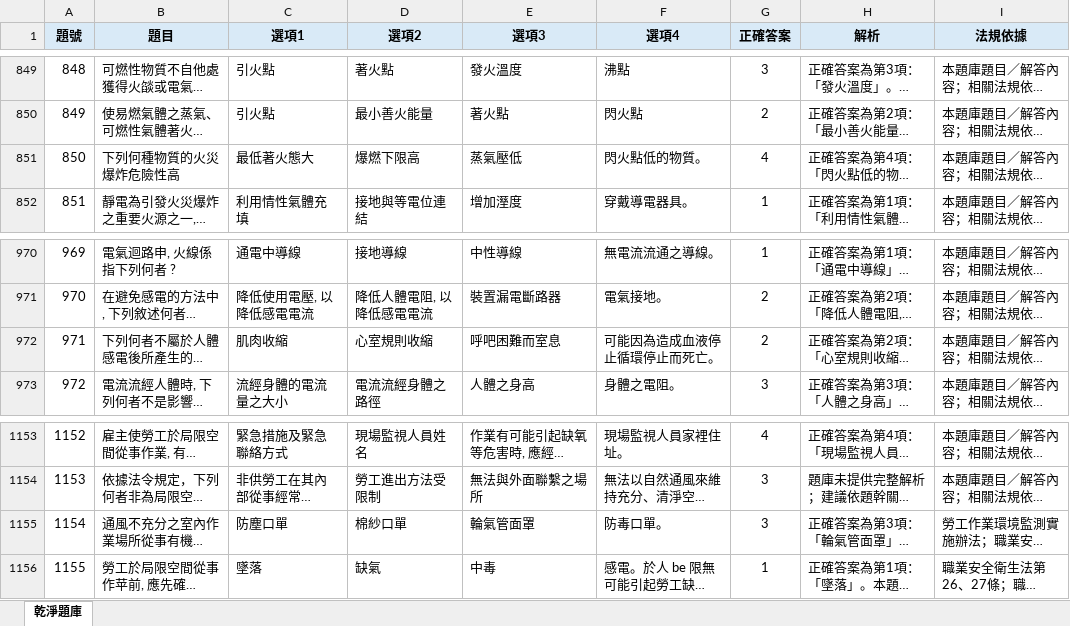
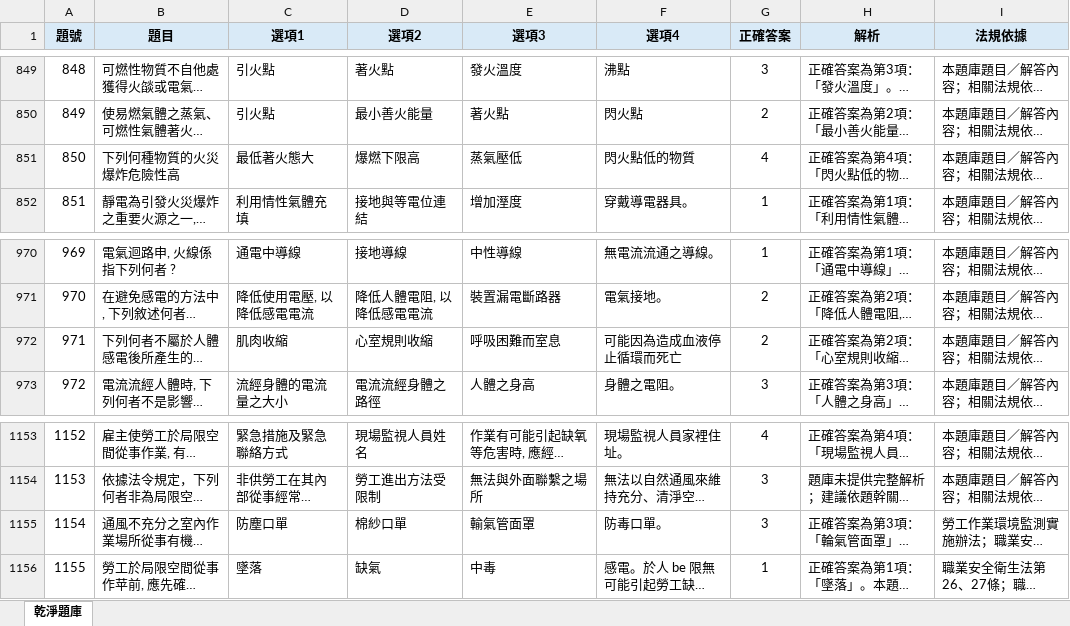
Before and after one commit to drher/drher.github.io, an Excel workbook: salf/丙種職業安全衛生業務主管題庫.xlsx, sheet 乾淨題庫, drawn as a sheet; only a part is shown, gaps mark what is left out; long unchanged cells end in …; values as stored, in another font and other column widths than the file's, no borders; the diff names each change by its address in the sheet, - before the commit and + after, or states it on an @@ line.

Commit message:
fg

```diff
--- a/salf/丙種職業安全衛生業務主管題庫.xlsx (sheet 乾淨題庫)
+++ b/salf/丙種職業安全衛生業務主管題庫.xlsx (sheet 乾淨題庫)
-F851 (選項4): 閃火點低的物質。
+F851 (選項4): 閃火點低的物質
-E972 (選項3): 呼吧困難而室息
+E972 (選項3): 呼吸困難而室息
-F972 (選項4): 可能因為造成血液停止循環停止而死亡。
+F972 (選項4): 可能因為造成血液停止循環而死亡
-E1155 (選項3): 輪氣管面罩
+E1155 (選項3): 輸氣管面罩
```
